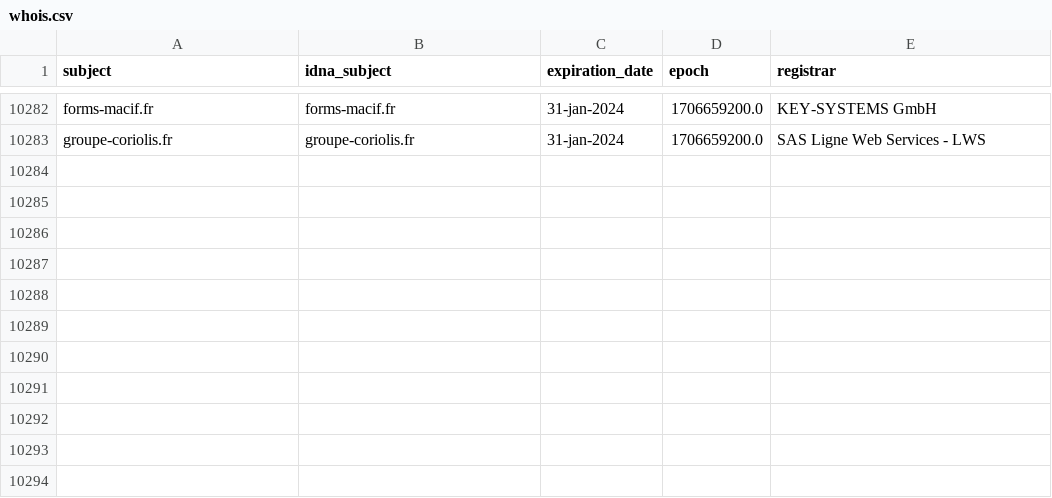
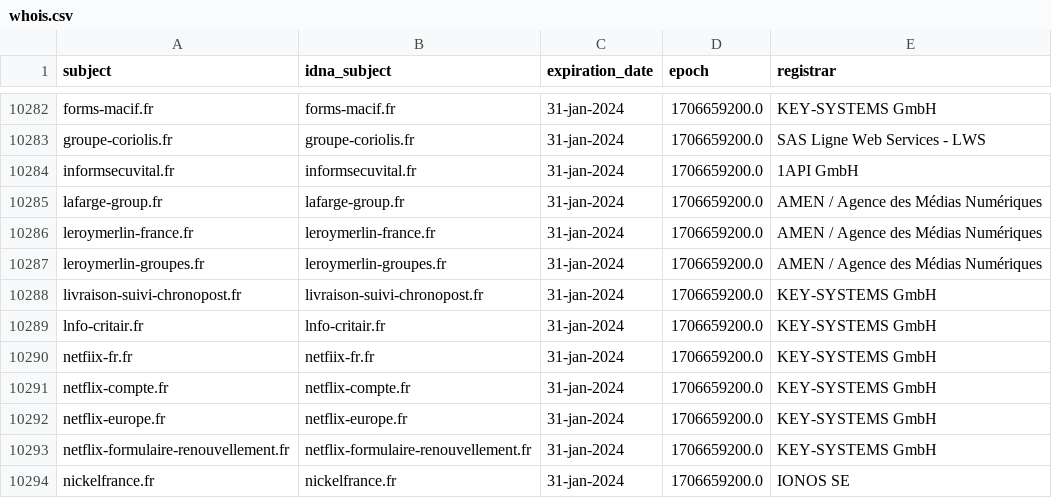
Before and after one commit to dead-hosts/Red-Flag-Domains_web_red.flag.domains, a CSV file: .pyfunceble/whois.csv, drawn as a sheet; only a part is shown, gaps mark what is left out.

```diff
--- a/.pyfunceble/whois.csv
+++ b/.pyfunceble/whois.csv
@@ -10283 +10283,12 @@ forms-macif.fr,forms-macif.fr,31-jan-2024,1706659200.0,KEY-SYSTEMS GmbH
 groupe-coriolis.fr,groupe-coriolis.fr,31-jan-2024,1706659200.0,SAS Ligne Web Services - LWS
+informsecuvital.fr,informsecuvital.fr,31-jan-2024,1706659200.0,1API GmbH
+lafarge-group.fr,lafarge-group.fr,31-jan-2024,1706659200.0,AMEN / Agence des Médias Numériques
+leroymerlin-france.fr,leroymerlin-france.fr,31-jan-2024,1706659200.0,AMEN / Agence des Médias Numériques
+leroymerlin-groupes.fr,leroymerlin-groupes.fr,31-jan-2024,1706659200.0,AMEN / Agence des Médias Numériques
+livraison-suivi-chronopost.fr,livraison-suivi-chronopost.fr,31-jan-2024,1706659200.0,KEY-SYSTEMS GmbH
+lnfo-critair.fr,lnfo-critair.fr,31-jan-2024,1706659200.0,KEY-SYSTEMS GmbH
+netfiix-fr.fr,netfiix-fr.fr,31-jan-2024,1706659200.0,KEY-SYSTEMS GmbH
+netflix-compte.fr,netflix-compte.fr,31-jan-2024,1706659200.0,KEY-SYSTEMS GmbH
+netflix-europe.fr,netflix-europe.fr,31-jan-2024,1706659200.0,KEY-SYSTEMS GmbH
+netflix-formulaire-renouvellement.fr,netflix-formulaire-renouvellement.fr,31-jan-2024,1706659200.0,KEY-SYSTEMS GmbH
+nickelfrance.fr,nickelfrance.fr,31-jan-2024,1706659200.0,IONOS SE
```
Also changed, not shown: .pyfunceble/inactive.csv, 13 other files.
